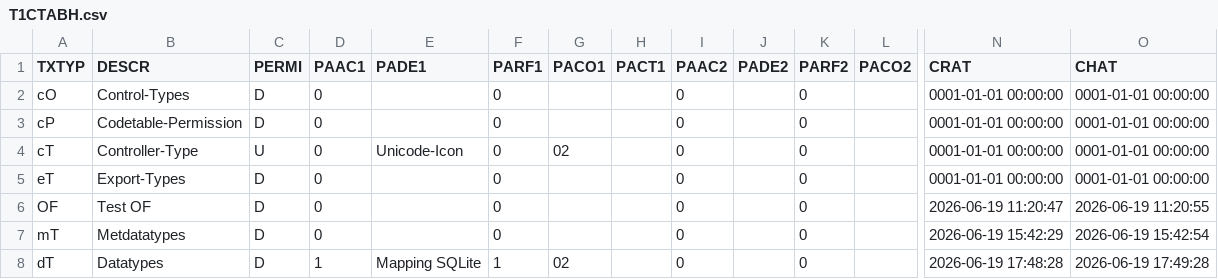
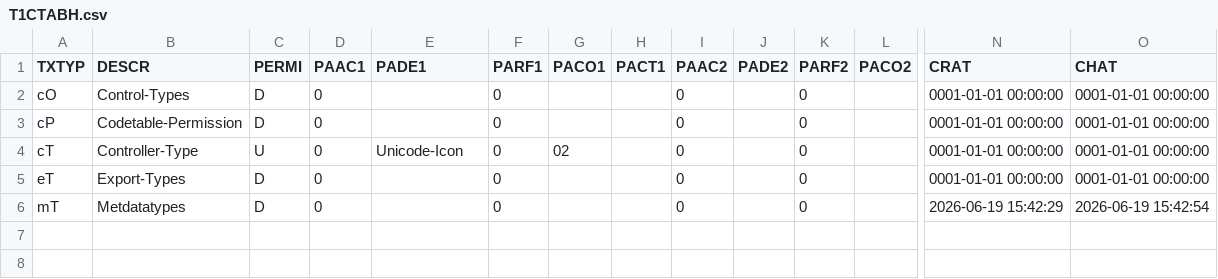
Before and after one commit to MaxPra/GameTimeNext, a CSV file: devsync/T1CTABH.csv, drawn as a sheet; only a part is shown, gaps mark what is left out; rows hold the shown columns only; the diff names each change by its address in the sheet, - before the commit and + after, or states it on an @@ line.

```diff
--- a/devsync/T1CTABH.csv
+++ b/devsync/T1CTABH.csv
-row 6: OF | Test OF | D | 0 |  | 0 |  |  | 0 |  | 0 |  | 2026-06-19 11:20:47 | 2026-06-19 11:20:55
-row 8: dT | Datatypes | D | 1 | Mapping SQLite | 1 | 02 |  | 0 |  | 0 |  | 2026-06-19 17:48:28 | 2026-06-19 17:49:28
```
Also changed, not shown: devsync/T1CTABD.csv, devsync/T1METAP.csv, 23 other files.
